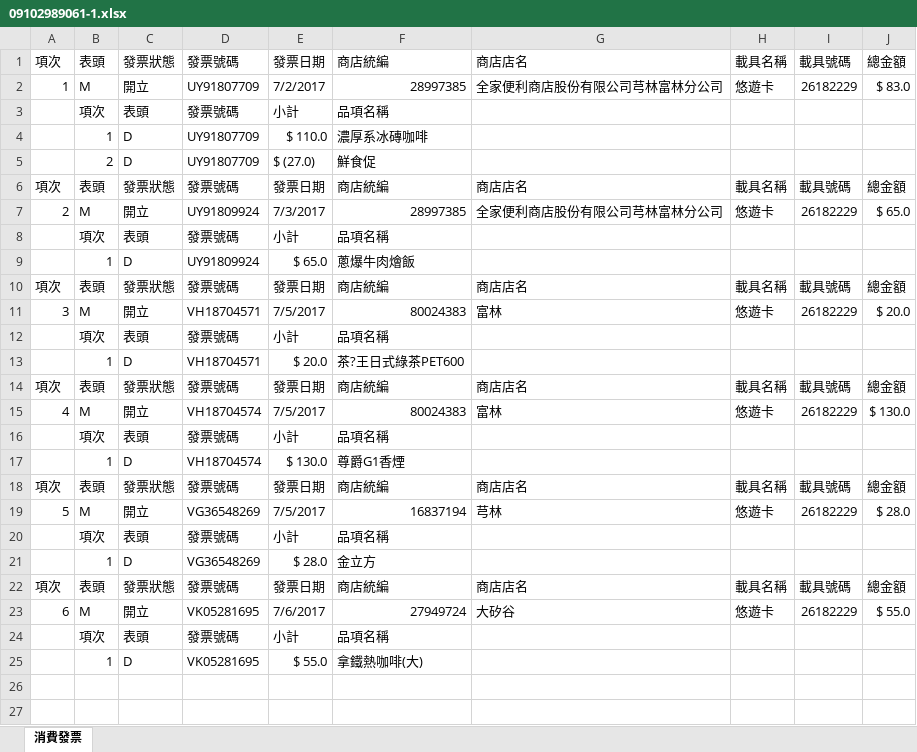
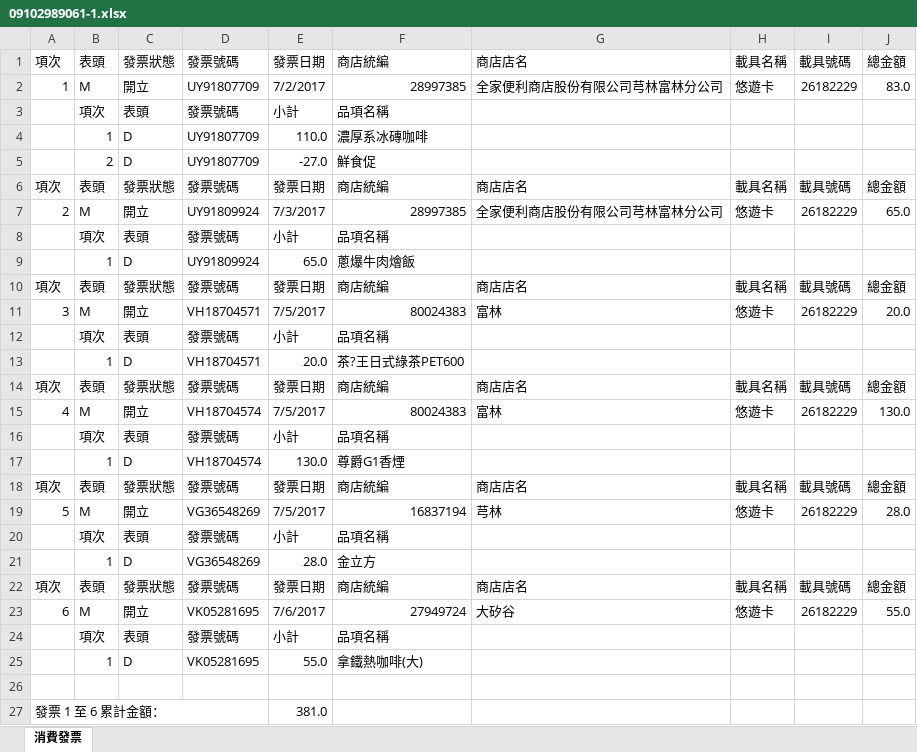
Before and after one commit to shyang107/go-twinvoices, an Excel workbook: appinv/out/09102989061-1.xlsx, sheet 消費發票, drawn as a sheet; values as stored, in another font and other column widths than the file's, no cell formats; the diff names each change by its address in the sheet, - before the commit and + after, or states it on an @@ line.

```diff
--- a/appinv/out/09102989061-1.xlsx (sheet 消費發票)
+++ b/appinv/out/09102989061-1.xlsx (sheet 消費發票)
-J2: $ 83.0
+J2: 83.0
-E4: $ 110.0
+E4: 110.0
-E5: $ (27.0)
+E5: -27.0
-J7: $ 65.0
+J7: 65.0
-E9: $ 65.0
+E9: 65.0
-J11: $ 20.0
+J11: 20.0
-E13: $ 20.0
+E13: 20.0
-J15: $ 130.0
+J15: 130.0
-E17: $ 130.0
+E17: 130.0
-J19: $ 28.0
+J19: 28.0
-E21: $ 28.0
+E21: 28.0
-J23: $ 55.0
+J23: 55.0
-E25: $ 55.0
+E25: 55.0
+row 26: (empty)
+row 27: 發票 1 至 6 累計金額： |  |  |  | 381.0
```
Also changed, not shown: cell formats, appinv/out/09102989061-2.xlsx, appinv/out/09102989061-3.xlsx, 10 other files.
